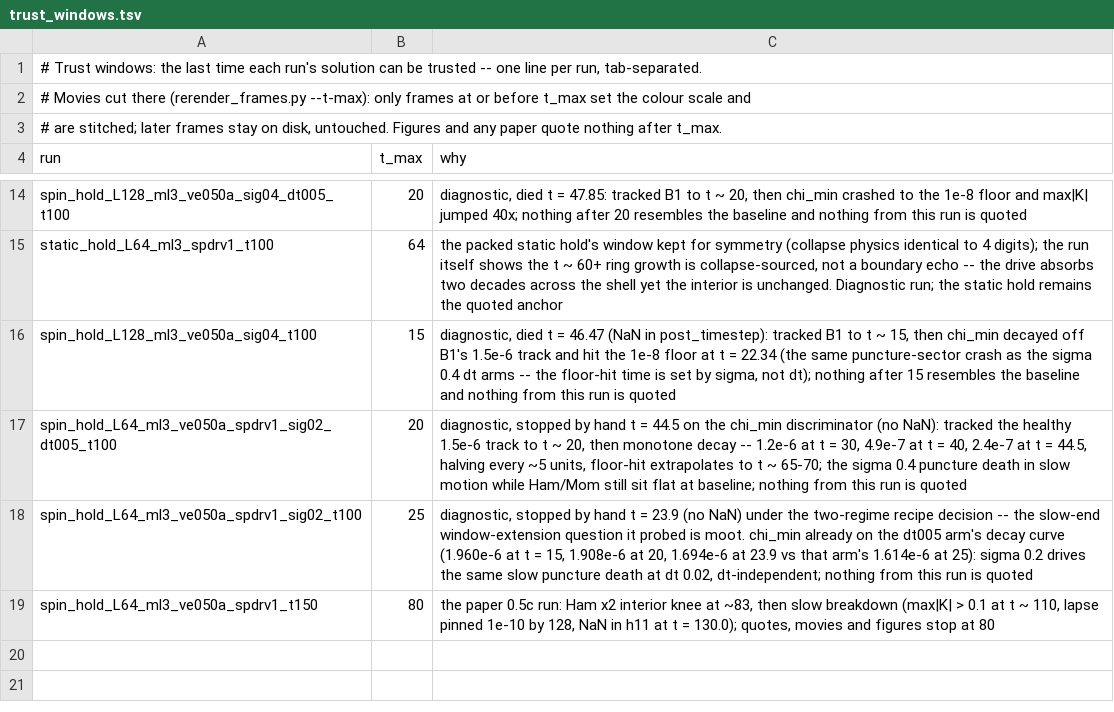
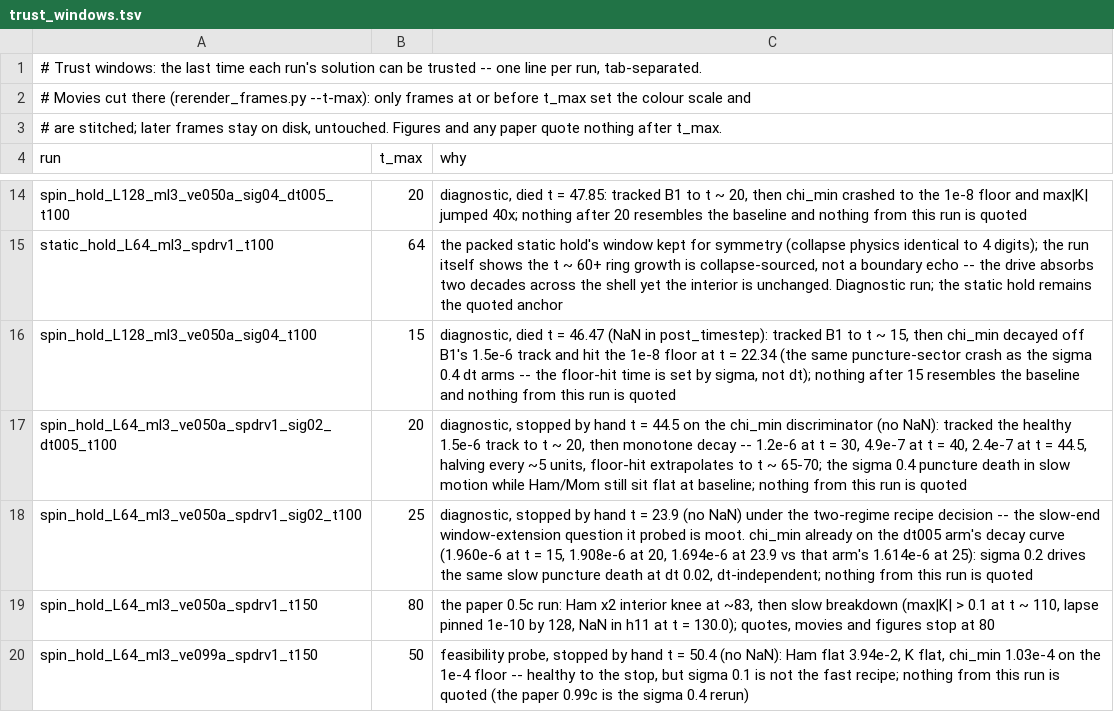
Before and after one commit to Nikchik-coder/GRTeclyn, a TSV file: results/spinningwormhole/trust_windows.tsv, drawn as a sheet; only a part is shown, gaps mark what is left out.

```diff
--- a/results/spinningwormhole/trust_windows.tsv
+++ b/results/spinningwormhole/trust_windows.tsv
@@ -19 +19,2 @@ spin_hold_L64_ml3_ve050a_spdrv1_sig02_t100	25	diagnostic, stopped by hand t = 23
 spin_hold_L64_ml3_ve050a_spdrv1_t150	80	the paper 0.5c run: Ham x2 interior knee at ~83, then slow breakdown (max|K| > 0.1 at t ~ 110, lapse pinned 1e-10 by 128, NaN in h11 at t = 130.0); quotes, movies and figures stop at 80
+spin_hold_L64_ml3_ve099a_spdrv1_t150	50	feasibility probe, stopped by hand t = 50.4 (no NaN): Ham flat 3.94e-2, K flat, chi_min 1.03e-4 on the 1e-4 floor -- healthy to the stop, but sigma 0.1 is not the fast recipe; nothing from this run is quoted (the paper 0.99c is the sigma 0.4 rerun)
```
Also changed, not shown: results/spinningwormhole/runs_registry.tsv, 17 other files.
